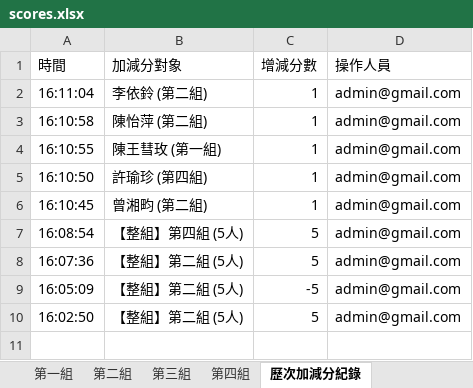
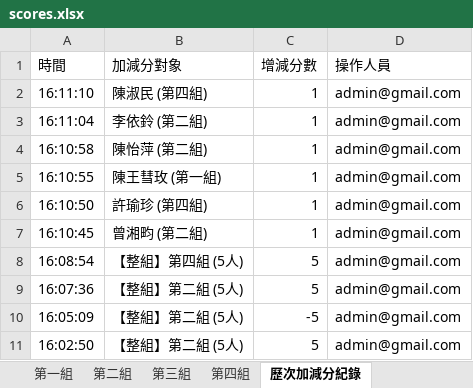
Before and after one commit to a008548-skh/nycuihha15, an Excel workbook: scores.xlsx, sheet 歷次加減分紀錄, drawn as a sheet; values as stored, in another font and other column widths than the file's, no borders; the diff names each change by its address in the sheet, - before the commit and + after, or states it on an @@ line.

```diff
--- a/scores.xlsx (sheet 歷次加減分紀錄)
+++ b/scores.xlsx (sheet 歷次加減分紀錄)
+row 2: 16:11:10 | 陳淑民 (第四組) | 1 | admin@gmail.com
```
Also changed, not shown: sheet 第四組, sheet 總覽與全班明細, sheet 系統接續存檔碼.
